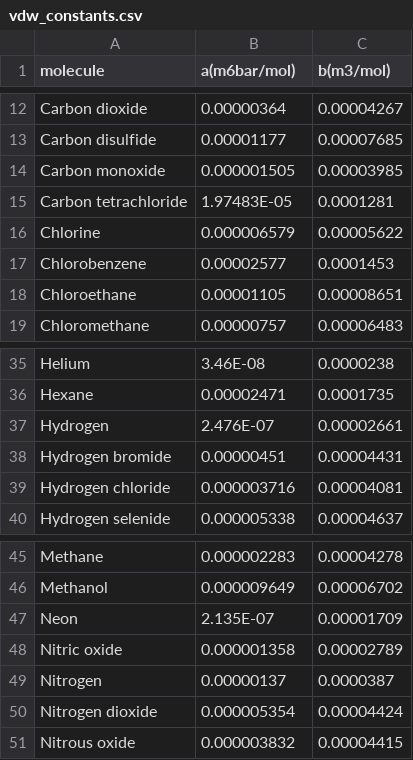
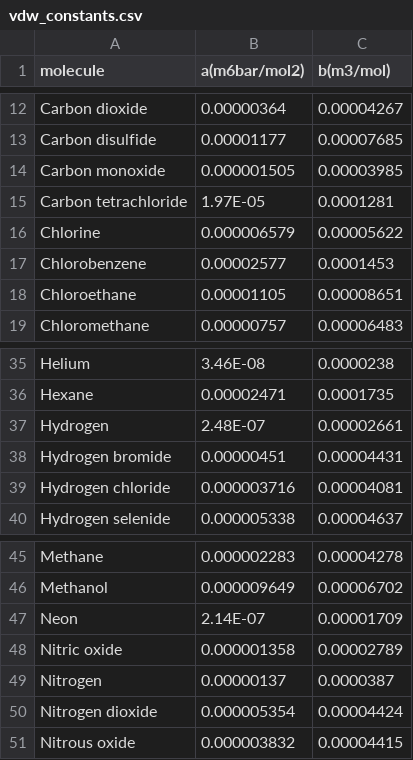
Before and after one commit to SimonEnsemble/PorousMaterials.jl, a CSV file: data/vdw_constants.csv, drawn as a sheet; only a part is shown, gaps mark what is left out; the diff names each change by its address in the sheet, - before the commit and + after, or states it on an @@ line.

```diff
--- a/data/vdw_constants.csv
+++ b/data/vdw_constants.csv
-B1: a(m6bar/mol)
+B1: a(m6bar/mol2)
-B15 (a(m6bar/mol2)): 1.97483E-05
+B15 (a(m6bar/mol2)): 1.97E-05
-B37 (a(m6bar/mol2)): 2.476E-07
+B37 (a(m6bar/mol2)): 2.48E-07
-B47 (a(m6bar/mol2)): 2.135E-07
+B47 (a(m6bar/mol2)): 2.14E-07
```
Also changed, not shown: 3 other files.
